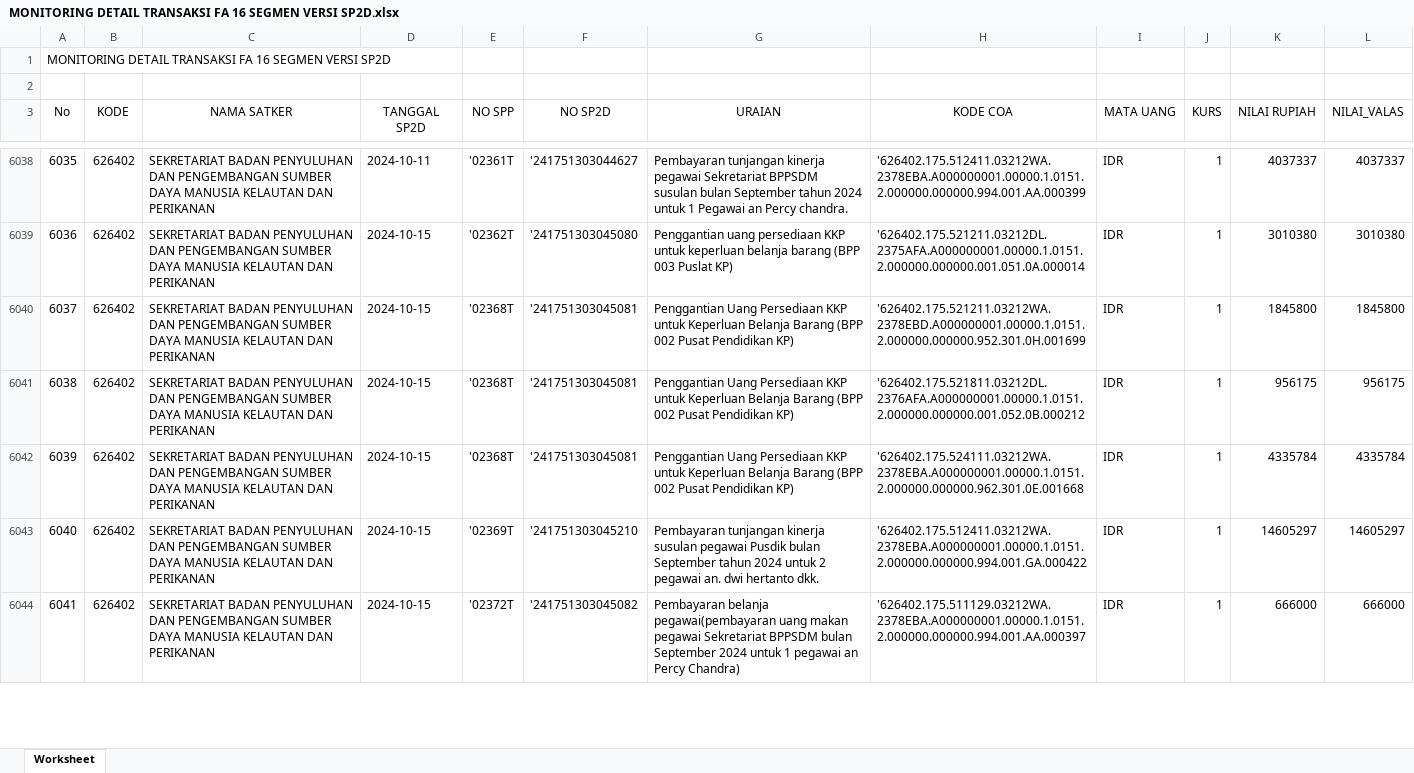
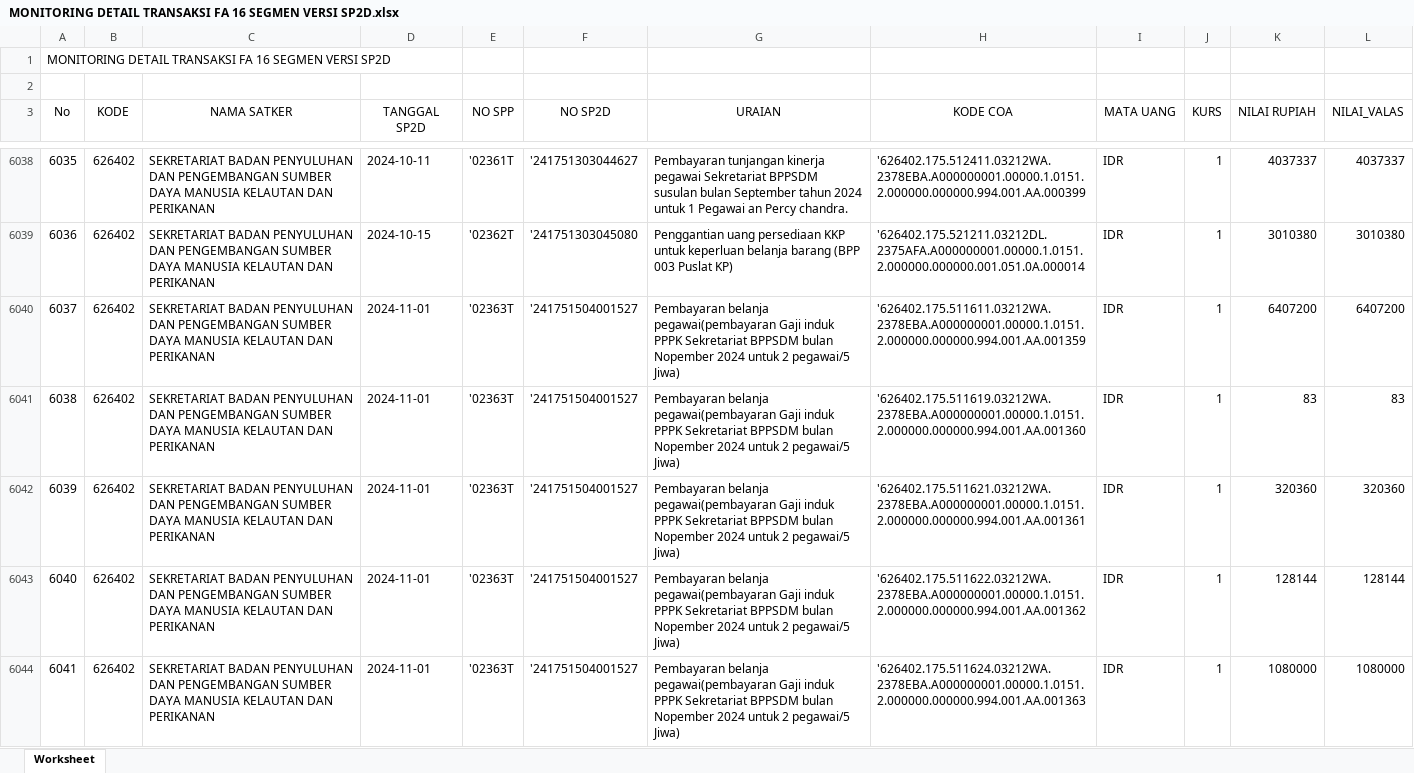
Before and after one commit to edimistiono/TA.2024, an Excel workbook: Database/MONITORING DETAIL TRANSAKSI FA 16 SEGMEN VERSI SP2D.xlsx, sheet Worksheet, drawn as a sheet; only a part is shown, gaps mark what is left out; the shorter side is filled out with more unchanged rows; values as stored, in another font and other column widths than the file's, no borders; the diff covers the shown part only; the diff names each change by its address in the sheet, - before the commit and + after, or states it on an @@ line.

```diff
--- a/Database/MONITORING DETAIL TRANSAKSI FA 16 SEGMEN VERSI SP2D.xlsx (sheet Worksheet)
+++ b/Database/MONITORING DETAIL TRANSAKSI FA 16 SEGMEN VERSI SP2D.xlsx (sheet Worksheet)
@@ column A (No) renumbered between rows 3996 and 6406 @@
+row 6040: 6037 | 626402 | SEKRETARIAT BADAN PENYULUHAN DAN PENGEMBANGAN SUMBER DAYA MANUSIA KELAUTAN DAN PERIKANAN | 2024-11-01 | '02363T | '241751504001527 | Pembayaran belanja pegawai(pembayaran Gaji induk PPPK Sekretariat BPPSDM bulan Nopember 2024 untuk 2 pegawai/5 Jiwa) | '626402.175.511611.03212WA.2378EBA.A000000001.00000.1.0151.2.000000.000000.994.001.AA.001359 | IDR | 1 | 6407200 | 6407200
+row 6041: 6038 | 626402 | SEKRETARIAT BADAN PENYULUHAN DAN PENGEMBANGAN SUMBER DAYA MANUSIA KELAUTAN DAN PERIKANAN | 2024-11-01 | '02363T | '241751504001527 | Pembayaran belanja pegawai(pembayaran Gaji induk PPPK Sekretariat BPPSDM bulan Nopember 2024 untuk 2 pegawai/5 Jiwa) | '626402.175.511619.03212WA.2378EBA.A000000001.00000.1.0151.2.000000.000000.994.001.AA.001360 | IDR | 1 | 83 | 83
+row 6042: 6039 | 626402 | SEKRETARIAT BADAN PENYULUHAN DAN PENGEMBANGAN SUMBER DAYA MANUSIA KELAUTAN DAN PERIKANAN | 2024-11-01 | '02363T | '241751504001527 | Pembayaran belanja pegawai(pembayaran Gaji induk PPPK Sekretariat BPPSDM bulan Nopember 2024 untuk 2 pegawai/5 Jiwa) | '626402.175.511621.03212WA.2378EBA.A000000001.00000.1.0151.2.000000.000000.994.001.AA.001361 | IDR | 1 | 320360 | 320360
+row 6043: 6040 | 626402 | SEKRETARIAT BADAN PENYULUHAN DAN PENGEMBANGAN SUMBER DAYA MANUSIA KELAUTAN DAN PERIKANAN | 2024-11-01 | '02363T | '241751504001527 | Pembayaran belanja pegawai(pembayaran Gaji induk PPPK Sekretariat BPPSDM bulan Nopember 2024 untuk 2 pegawai/5 Jiwa) | '626402.175.511622.03212WA.2378EBA.A000000001.00000.1.0151.2.000000.000000.994.001.AA.001362 | IDR | 1 | 128144 | 128144
+row 6044: 6041 | 626402 | SEKRETARIAT BADAN PENYULUHAN DAN PENGEMBANGAN SUMBER DAYA MANUSIA KELAUTAN DAN PERIKANAN | 2024-11-01 | '02363T | '241751504001527 | Pembayaran belanja pegawai(pembayaran Gaji induk PPPK Sekretariat BPPSDM bulan Nopember 2024 untuk 2 pegawai/5 Jiwa) | '626402.175.511624.03212WA.2378EBA.A000000001.00000.1.0151.2.000000.000000.994.001.AA.001363 | IDR | 1 | 1080000 | 1080000
```
Also changed, not shown: 96 added rows and 10 moved rows elsewhere in this sheet, Database/DAFTAR SP2D SATKER.xlsx, Database/MONITORING SPP_SPM_SP2D.xlsx, 3 other files.
